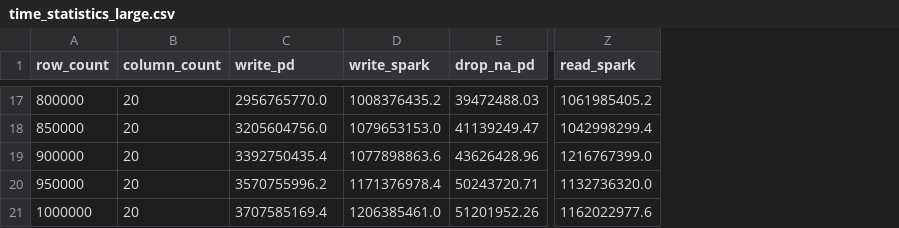
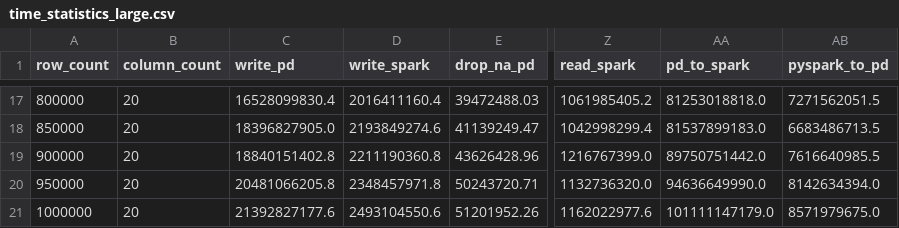
Before and after one commit to jonasmicheML/pandas-pyspark-analysis_medium, a CSV file: data/time_statistics_large.csv, drawn as a sheet; only a part is shown, gaps mark what is left out; the diff covers the shown part only; the diff names each change by its address in the sheet, - before the commit and + after, or states it on an @@ line.

```diff
--- a/data/time_statistics_large.csv
+++ b/data/time_statistics_large.csv
+column AA (pd_to_spark), rows 17-21: 81253018818.0 | 81537899183.0 | 89750751442.0 | 94636649990.0 | 101111147179.0
+column AB (pyspark_to_pd), rows 17-21: 7271562051.5 | 6683486713.5 | 7616640985.5 | 8142634394.0 | 8571979675.0
-C17 (write_pd): 2956765770.0
+C17 (write_pd): 16528099830.4
-D17 (write_spark): 1008376435.2
+D17 (write_spark): 2016411160.4
-C18 (write_pd): 3205604756.0
+C18 (write_pd): 18396827905.0
-D18 (write_spark): 1079653153.0
+D18 (write_spark): 2193849274.6
-C19 (write_pd): 3392750435.4
+C19 (write_pd): 18840151402.8
-D19 (write_spark): 1077898863.6
+D19 (write_spark): 2211190360.8
-C20 (write_pd): 3570755996.2
+C20 (write_pd): 20481066205.8
-D20 (write_spark): 1171376978.4
+D20 (write_spark): 2348457971.8
-C21 (write_pd): 3707585169.4
+C21 (write_pd): 21392827177.6
-D21 (write_spark): 1206385461.0
+D21 (write_spark): 2493104550.6
```
Also changed, not shown: 30 edited cells elsewhere in this file, 2 other files.
